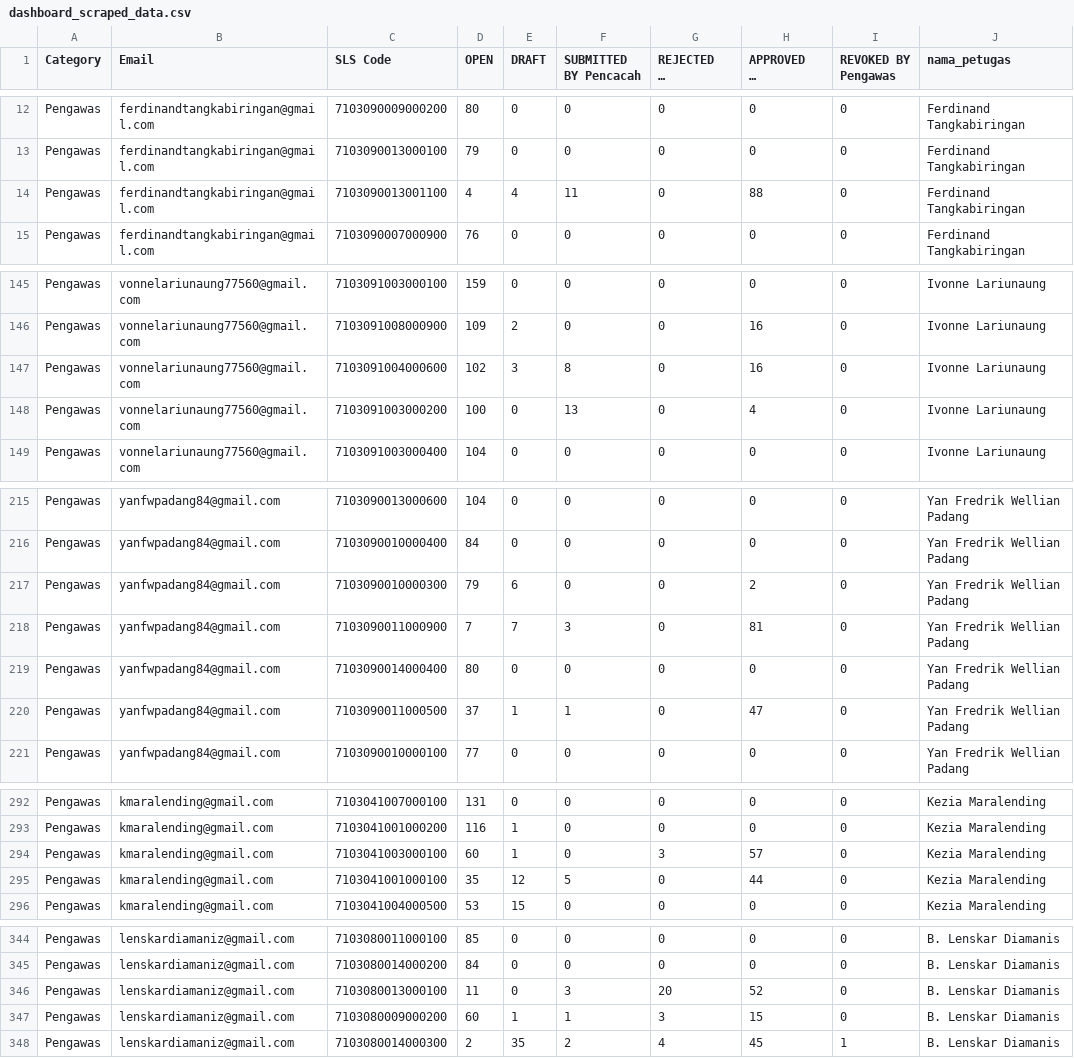
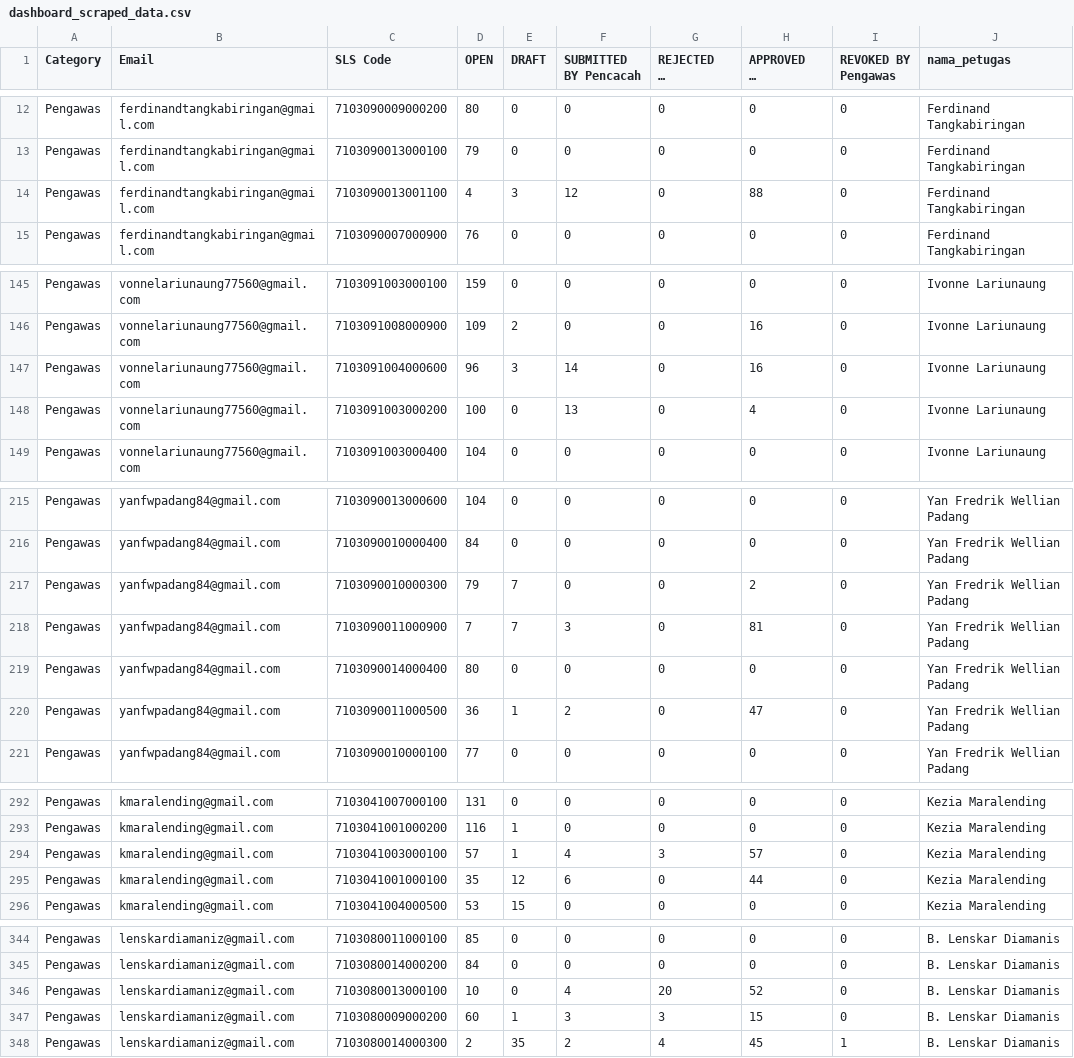
Before and after one commit to danimat15/fasih-sm-scrapper, a CSV file: dashboard/public/dashboard_scraped_data.csv, drawn as a sheet; only a part is shown, gaps mark what is left out; long unchanged cells end in …; the diff covers the shown part only; the diff names each change by its address in the sheet, - before the commit and + after, or states it on an @@ line.

Commit message:
Update data: 26 Juni 2026 pukul 15.06 WITA

```diff
--- a/dashboard/public/dashboard_scraped_data.csv
+++ b/dashboard/public/dashboard_scraped_data.csv
-E14 (DRAFT): 4
+E14 (DRAFT): 3
-F14 (SUBMITTED BY Pencacah): 11
+F14 (SUBMITTED BY Pencacah): 12
-D147 (OPEN): 102
+D147 (OPEN): 96
-F147 (SUBMITTED BY Pencacah): 8
+F147 (SUBMITTED BY Pencacah): 14
-E217 (DRAFT): 6
+E217 (DRAFT): 7
-D220 (OPEN): 37
+D220 (OPEN): 36
-F220 (SUBMITTED BY Pencacah): 1
+F220 (SUBMITTED BY Pencacah): 2
-D294 (OPEN): 60
+D294 (OPEN): 57
-F294 (SUBMITTED BY Pencacah): 0
+F294 (SUBMITTED BY Pencacah): 4
-F295 (SUBMITTED BY Pencacah): 5
+F295 (SUBMITTED BY Pencacah): 6
-D346 (OPEN): 11
+D346 (OPEN): 10
-F346 (SUBMITTED BY Pencacah): 3
+F346 (SUBMITTED BY Pencacah): 4
-F347 (SUBMITTED BY Pencacah): 1
+F347 (SUBMITTED BY Pencacah): 3
```
Also changed, not shown: 12 edited cells elsewhere in this file, 2 other files.
